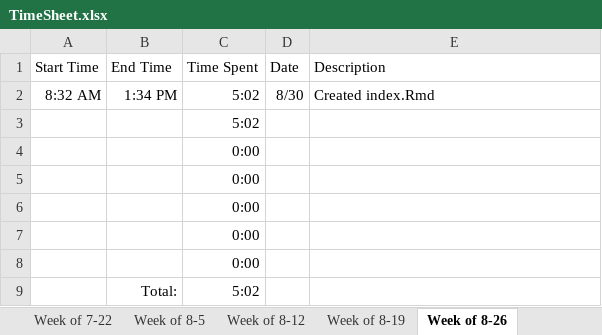
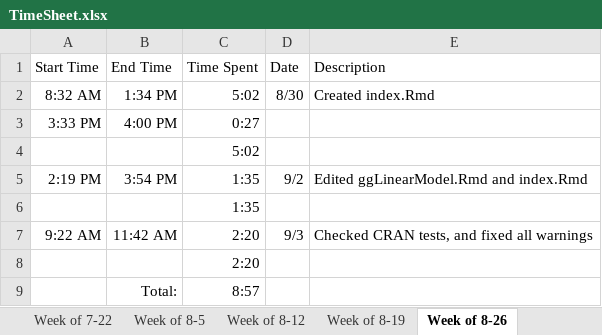
Before and after one commit to hglanz/LinearModel-RViz-Summer2019, an Excel workbook: TimeSheet.xlsx, sheet Week of 8-26, drawn as a sheet; values as stored, in another font and other column widths than the file's, no borders; removed rows and columns are numbered as before the commit, all else as after; the diff names each change by its address in the sheet, - before the commit and + after, or states it on an @@ line.

Commit message:
Checking CRAN tests

```diff
--- a/TimeSheet.xlsx (sheet Week of 8-26)
+++ b/TimeSheet.xlsx (sheet Week of 8-26)
+row 3: 3:33 PM | 4:00 PM | 0:27
-row 4:  |  | 0:00
-row 5:  |  | 0:00
-row 6:  |  | 0:00
+row 5: 2:19 PM | 3:54 PM | 1:35 | 9/2 | Edited ggLinearModel.Rmd and index.Rmd
-C6 (Time Spent): 0:00
+C6 (Time Spent): 1:35
+row 7: 9:22 AM | 11:42 AM | 2:20 | 9/3 | Checked CRAN tests, and fixed all warnings
-C8 (Time Spent): 0:00
+C8 (Time Spent): 2:20
-C9 (Time Spent): 5:02
+C9 (Time Spent): 8:57
```
Also changed, not shown: 18 other files.
